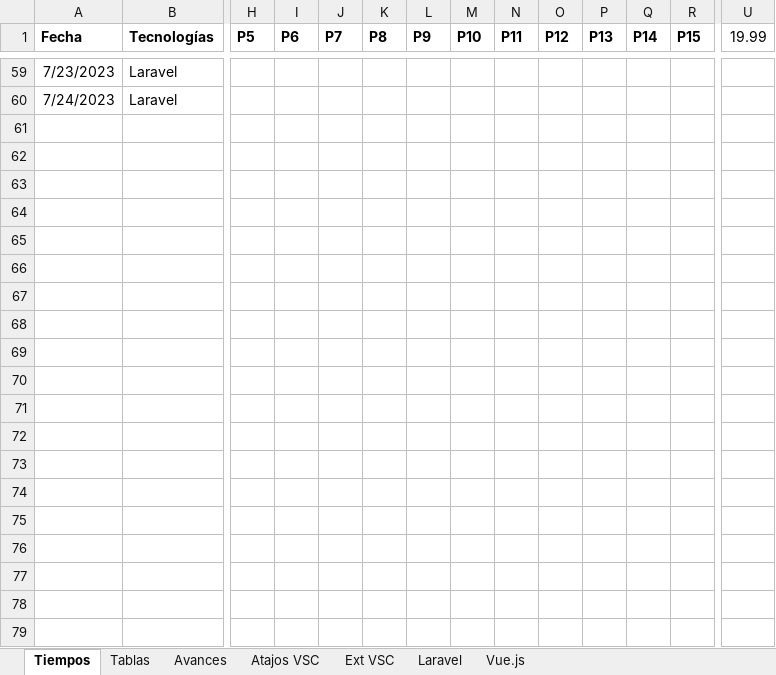
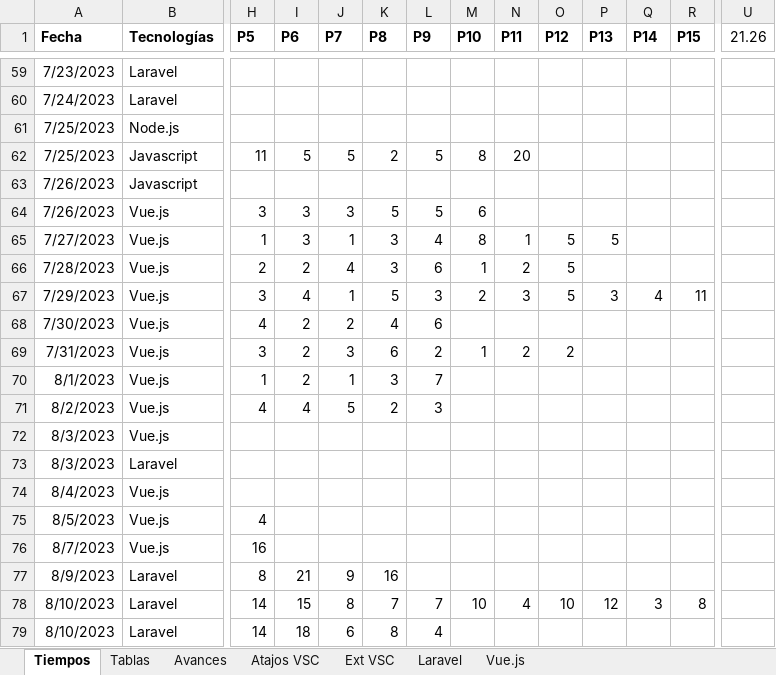
Before and after one commit to petrix12/cvpetrix2022, an Excel workbook: 00soportes/Tiempos.xlsx, sheet Tiempos, drawn as a sheet; only a part is shown, gaps mark what is left out; values as stored, in another font and other column widths than the file's, no borders; table styles not drawn; rows hold the shown columns only; the diff covers the shown part only; the diff names each change by its address in the sheet, - before the commit and + after, or states it on an @@ line.

```diff
--- a/00soportes/Tiempos.xlsx (sheet Tiempos)
+++ b/00soportes/Tiempos.xlsx (sheet Tiempos)
-U1: 19.99
+U1: 21.26
+row 61: 7/25/2023 | Node.js
+row 62: 7/25/2023 | Javascript | 11 | 5 | 5 | 2 | 5 | 8 | 20
+row 63: 7/26/2023 | Javascript
+row 64: 7/26/2023 | Vue.js | 3 | 3 | 3 | 5 | 5 | 6
+row 65: 7/27/2023 | Vue.js | 1 | 3 | 1 | 3 | 4 | 8 | 1 | 5 | 5
+row 66: 7/28/2023 | Vue.js | 2 | 2 | 4 | 3 | 6 | 1 | 2 | 5
+row 67: 7/29/2023 | Vue.js | 3 | 4 | 1 | 5 | 3 | 2 | 3 | 5 | 3 | 4 | 11
+row 68: 7/30/2023 | Vue.js | 4 | 2 | 2 | 4 | 6
+row 69: 7/31/2023 | Vue.js | 3 | 2 | 3 | 6 | 2 | 1 | 2 | 2
+row 70: 8/1/2023 | Vue.js | 1 | 2 | 1 | 3 | 7
+row 71: 8/2/2023 | Vue.js | 4 | 4 | 5 | 2 | 3
+row 72: 8/3/2023 | Vue.js
+row 73: 8/3/2023 | Laravel
+row 74: 8/4/2023 | Vue.js
+row 75: 8/5/2023 | Vue.js | 4
+row 76: 8/7/2023 | Vue.js | 16
+row 77: 8/9/2023 | Laravel | 8 | 21 | 9 | 16
+row 78: 8/10/2023 | Laravel | 14 | 15 | 8 | 7 | 7 | 10 | 4 | 10 | 12 | 3 | 8
+row 79: 8/10/2023 | Laravel | 14 | 18 | 6 | 8 | 4
```
Also changed, not shown: 15 added rows and 1 edited cell elsewhere in this sheet, sheet Avances, sheet Tablas, 00soportes/Ruta Desarrollo Web.xlsx, 11 other files.
